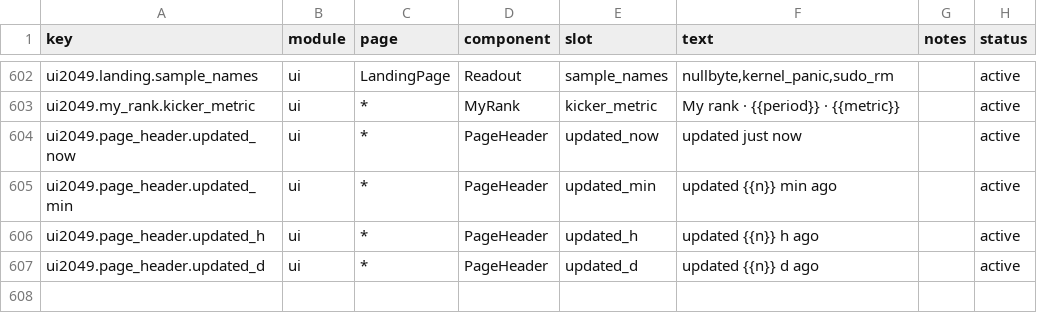
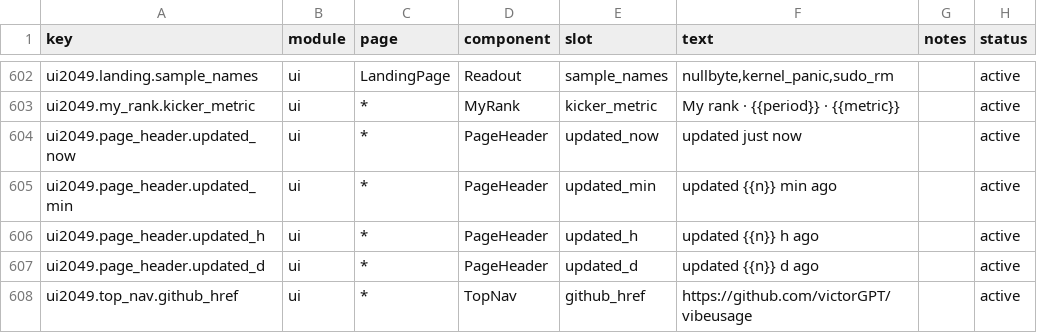
Before and after one commit to victorGPT/vibeusage, a CSV file: dashboard/src/content/copy.csv, drawn as a sheet; only a part is shown, gaps mark what is left out.

```diff
--- a/dashboard/src/content/copy.csv
+++ b/dashboard/src/content/copy.csv
@@ -607 +607,2 @@ ui2049.page_header.updated_h,ui,*,PageHeader,updated_h,"updated {{n}} h ago",,ac
 ui2049.page_header.updated_d,ui,*,PageHeader,updated_d,"updated {{n}} d ago",,active
+ui2049.top_nav.github_href,ui,*,TopNav,github_href,"https://github.com/victorGPT/vibeusage",,active
```
Also changed, not shown: 2 other files.
